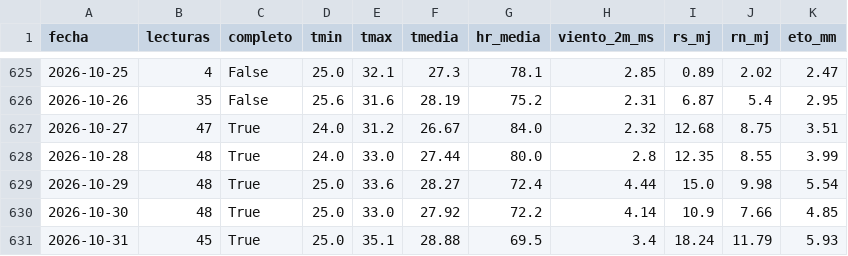
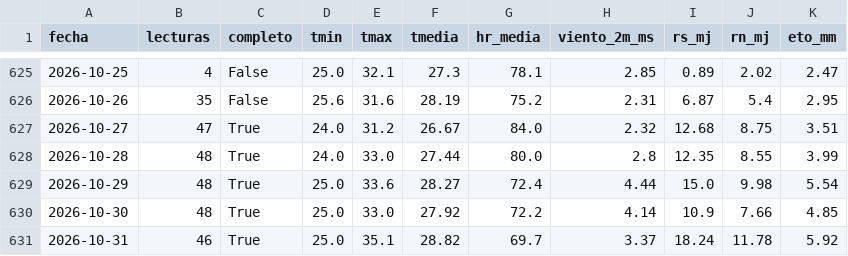
Before and after one commit to JosueValdiviezoS/Cecasp, a CSV file: data/diario.csv, drawn as a sheet; only a part is shown, gaps mark what is left out.

Commit message:
Nuevas lecturas

```diff
--- a/data/diario.csv
+++ b/data/diario.csv
@@ -630,2 +630,2 @@ fecha,lecturas,completo,tmin,tmax,tmedia,hr_media,viento_2m_ms,rs_mj,rn_mj,eto_m
 2026-10-30,48,True,25.0,33.0,27.92,72.2,4.14,10.9,7.66,4.85
-2026-10-31,45,True,25.0,35.1,28.88,69.5,3.4,18.24,11.79,5.93
+2026-10-31,46,True,25.0,35.1,28.82,69.7,3.37,18.24,11.78,5.92
```
Also changed, not shown: data/etc_diaria.csv, 2 other files.
